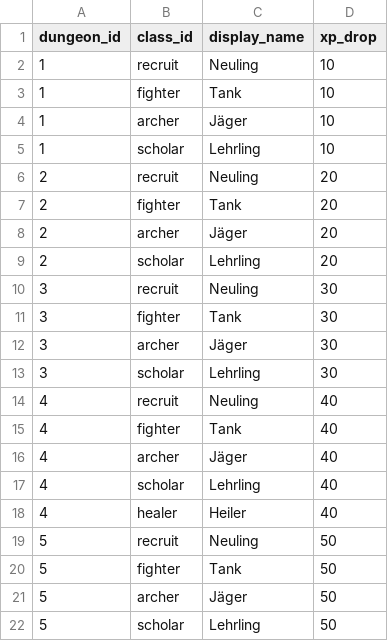
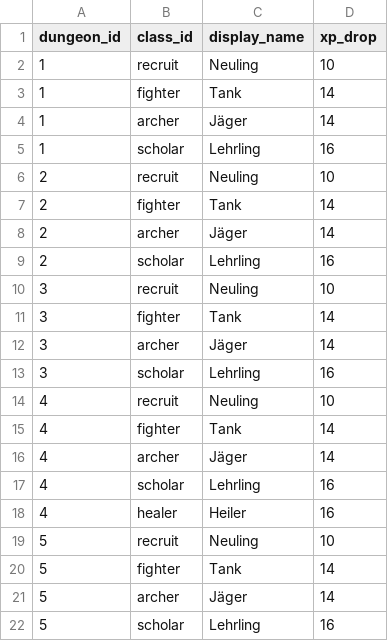
Before and after one commit to artxanderwolf/pj-nobrainer, a CSV file: balancing/tables/dungeon_enemies.csv, drawn as a sheet.

Commit message:
S03: Gegnerklassen-XP als Balancing-Grundwerte pro Dungeon definieren

```diff
--- a/balancing/tables/dungeon_enemies.csv
+++ b/balancing/tables/dungeon_enemies.csv
@@ -2,21 +2,21 @@ dungeon_id,class_id,display_name,xp_drop
 1,recruit,Neuling,10
-1,fighter,Tank,10
-1,archer,Jäger,10
-1,scholar,Lehrling,10
-2,recruit,Neuling,20
-2,fighter,Tank,20
-2,archer,Jäger,20
-2,scholar,Lehrling,20
-3,recruit,Neuling,30
-3,fighter,Tank,30
-3,archer,Jäger,30
-3,scholar,Lehrling,30
-4,recruit,Neuling,40
-4,fighter,Tank,40
-4,archer,Jäger,40
-4,scholar,Lehrling,40
-4,healer,Heiler,40
-5,recruit,Neuling,50
-5,fighter,Tank,50
-5,archer,Jäger,50
-5,scholar,Lehrling,50
+1,fighter,Tank,14
+1,archer,Jäger,14
+1,scholar,Lehrling,16
+2,recruit,Neuling,10
+2,fighter,Tank,14
+2,archer,Jäger,14
+2,scholar,Lehrling,16
+3,recruit,Neuling,10
+3,fighter,Tank,14
+3,archer,Jäger,14
+3,scholar,Lehrling,16
+4,recruit,Neuling,10
+4,fighter,Tank,14
+4,archer,Jäger,14
+4,scholar,Lehrling,16
+4,healer,Heiler,16
+5,recruit,Neuling,10
+5,fighter,Tank,14
+5,archer,Jäger,14
+5,scholar,Lehrling,16
```
